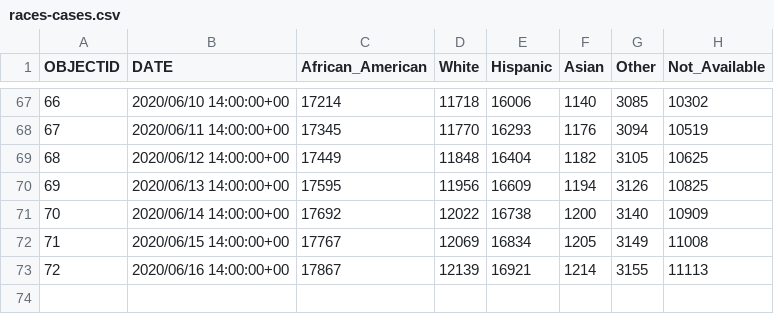
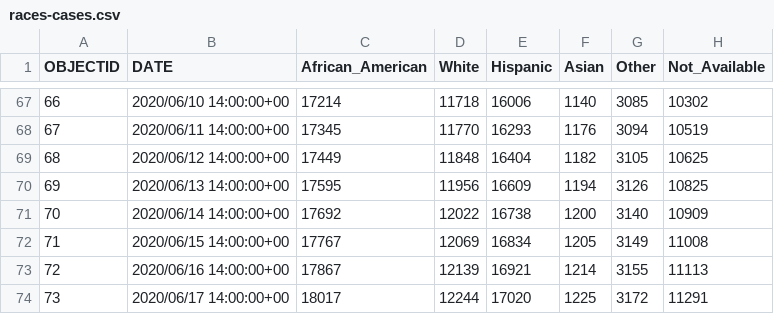
Before and after one commit to jepoirrier/MD-coronavirus, a CSV file: data/races-cases.csv, drawn as a sheet; only a part is shown, gaps mark what is left out; the diff names each change by its address in the sheet, - before the commit and + after, or states it on an @@ line.

```diff
--- a/data/races-cases.csv
+++ b/data/races-cases.csv
+row 74: 73 | 2020/06/17 14:00:00+00 | 18017 | 12244 | 17020 | 1225 | 3172 | 11291
```
Also changed, not shown: data/races-deaths.csv, data/zip.csv, 10 other files.
